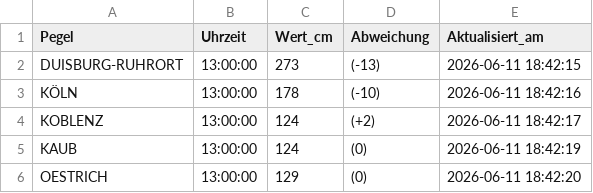
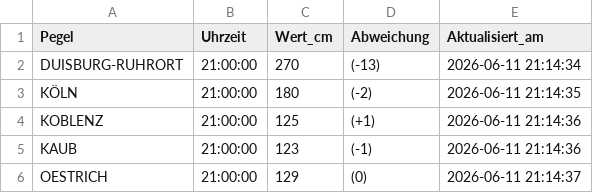
Before and after one commit to Karl-Hein135/rheinpegel-powerbi, a CSV file: rheinpegel_aktuell.csv, drawn as a sheet.

```diff
--- a/rheinpegel_aktuell.csv
+++ b/rheinpegel_aktuell.csv
@@ -1,6 +1,6 @@
 Pegel,Uhrzeit,Wert_cm,Abweichung,Aktualisiert_am
-DUISBURG-RUHRORT,13:00:00,273,(-13),2026-06-11 18:42:15
-KÖLN,13:00:00,178,(-10),2026-06-11 18:42:16
-KOBLENZ,13:00:00,124,(+2),2026-06-11 18:42:17
-KAUB,13:00:00,124,(0),2026-06-11 18:42:19
-OESTRICH,13:00:00,129,(0),2026-06-11 18:42:20
+DUISBURG-RUHRORT,21:00:00,270,(-13),2026-06-11 21:14:34
+KÖLN,21:00:00,180,(-2),2026-06-11 21:14:35
+KOBLENZ,21:00:00,125,(+1),2026-06-11 21:14:36
+KAUB,21:00:00,123,(-1),2026-06-11 21:14:36
+OESTRICH,21:00:00,129,(0),2026-06-11 21:14:37
```
Also changed, not shown: rheinpegel_vorhersage.csv.
